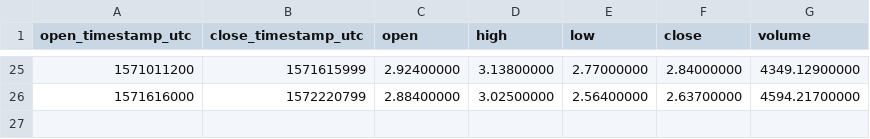
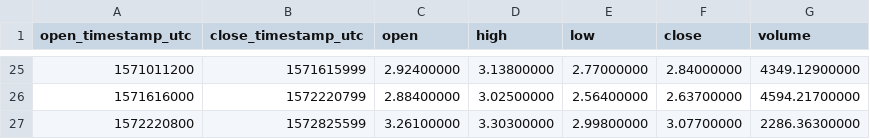
Before and after one commit to cryptobigbro/binance-ATOMPAX, a CSV file: binance-ATOMPAX-1w.csv, drawn as a sheet; only a part is shown, gaps mark what is left out.

```diff
--- a/binance-ATOMPAX-1w.csv
+++ b/binance-ATOMPAX-1w.csv
@@ -26 +26,2 @@ open_timestamp_utc,close_timestamp_utc,open,high,low,close,volume
 1571616000,1572220799,2.88400000,3.02500000,2.56400000,2.63700000,4594.21700000
+1572220800,1572825599,3.26100000,3.30300000,2.99800000,3.07700000,2286.36300000
```
Also changed, not shown: binance-ATOMPAX-1d.csv, binance-ATOMPAX-1h.csv.
